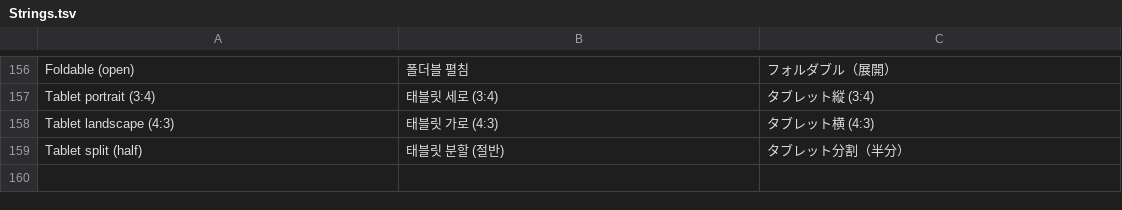
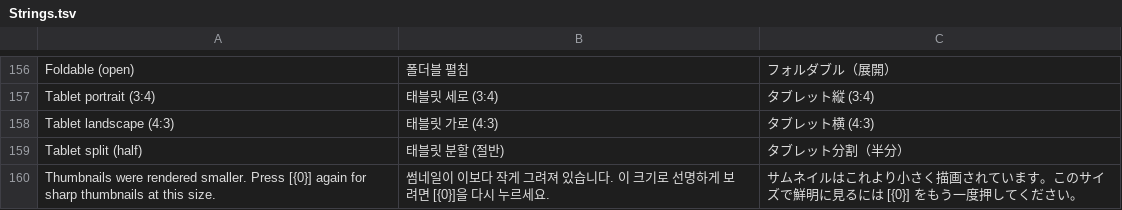
Before and after one commit to RaccoonCoder7/FlexibleUITool, a TSV file: Editor/Localization/Strings.tsv, drawn as a sheet; only a part is shown, gaps mark what is left out.

Commit message:
1.0.1: editor performance and memory
- Cache the profile settings lookup instead of searching the project on every repaint
- Render Review Window thumbnails at the current thumbnail size (about 1/4 of the GPU memory by default)
- Cache the source prefab structure used for scale adjustments
- Poll the agent command inbox every 0.1 s instead of every editor update

```diff
--- a/Editor/Localization/Strings.tsv
+++ b/Editor/Localization/Strings.tsv
@@ -159 +159,2 @@ Tablet landscape (4:3)	태블릿 가로 (4:3)	タブレット横 (4:3)
 Tablet split (half)	태블릿 분할 (절반)	タブレット分割（半分）
+Thumbnails were rendered smaller. Press [{0}] again for sharp thumbnails at this size.	썸네일이 이보다 작게 그려져 있습니다. 이 크기로 선명하게 보려면 [{0}]을 다시 누르세요.	サムネイルはこれより小さく描画されています。このサイズで鮮明に見るには [{0}] をもう一度押してください。
```
Also changed, not shown: 8 other files.
